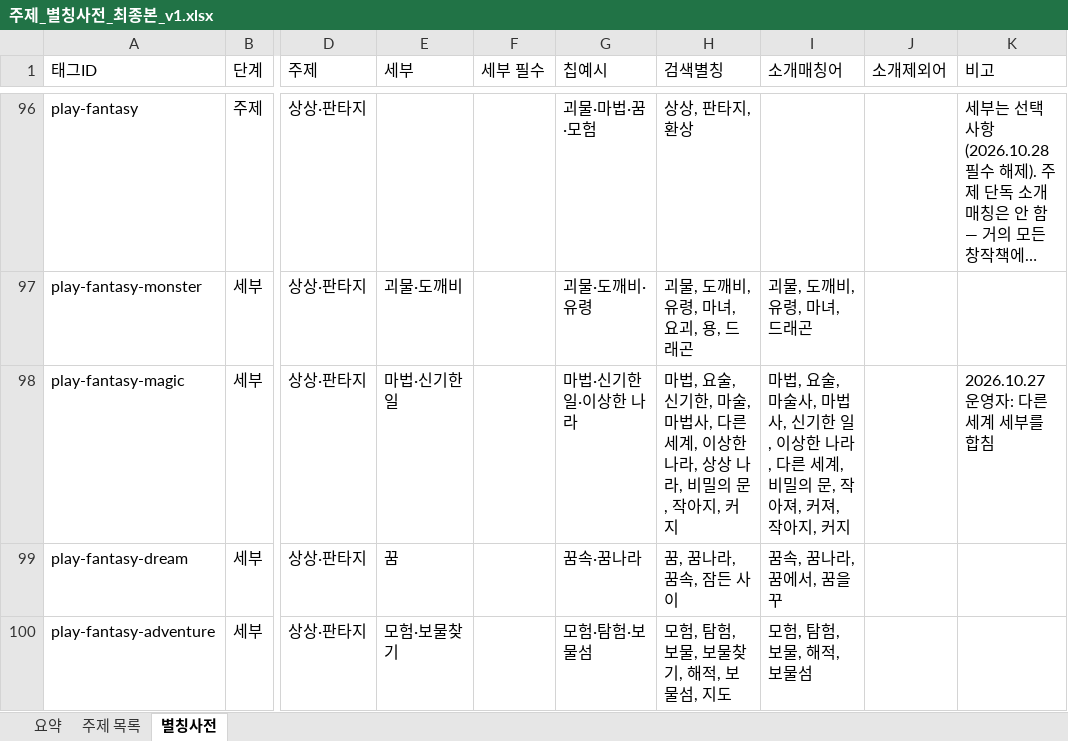
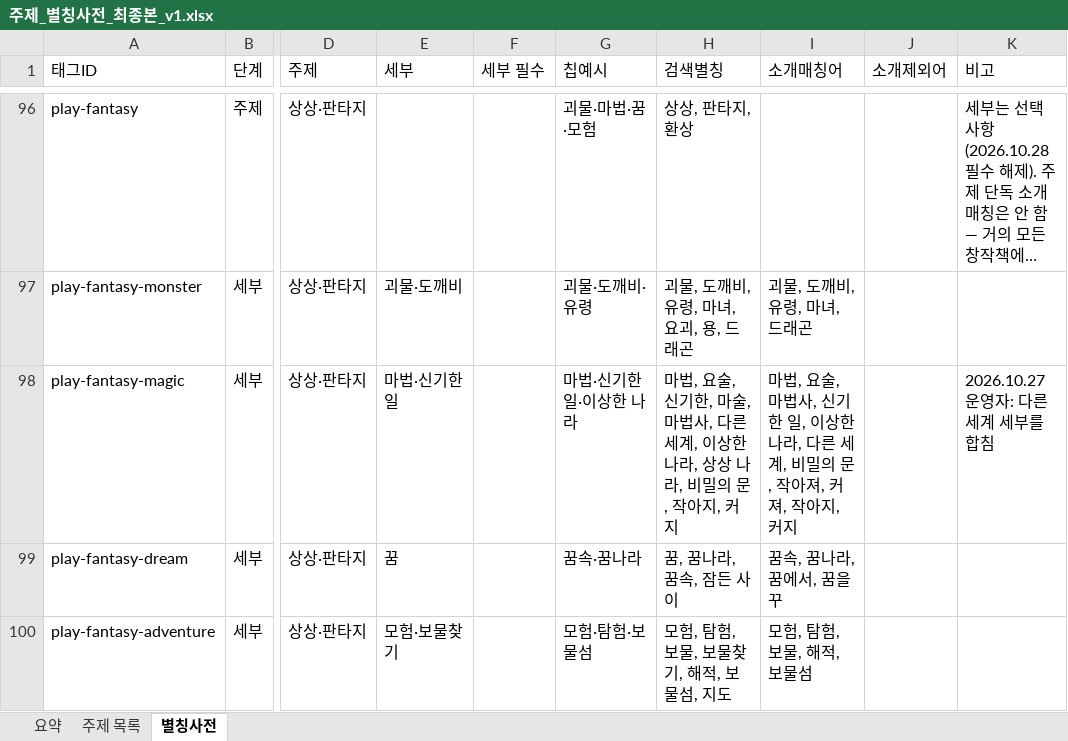
Before and after one commit to aylinative/chaekugajungwon, an Excel workbook: docs/taxonomy/주제_별칭사전_최종본_v1.xlsx, sheet 별칭사전, drawn as a sheet; only a part is shown, gaps mark what is left out; long unchanged cells end in …; values as stored, in another font and other column widths than the file's, no borders; the diff covers the shown part only; the diff names each change by its address in the sheet, - before the commit and + after, or states it on an @@ line.

```diff
--- a/docs/taxonomy/주제_별칭사전_최종본_v1.xlsx (sheet 별칭사전)
+++ b/docs/taxonomy/주제_별칭사전_최종본_v1.xlsx (sheet 별칭사전)
-I98 (소개매칭어): …요술, 마술사, 마법사, 신…
+I98 (소개매칭어): …요술, 마법사, 신…
```
Also changed, not shown: 13 edited cells elsewhere in this sheet, 47 other files.
